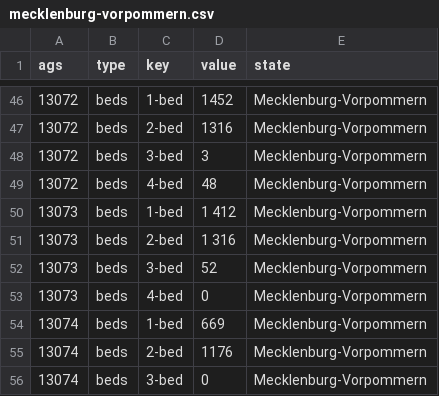
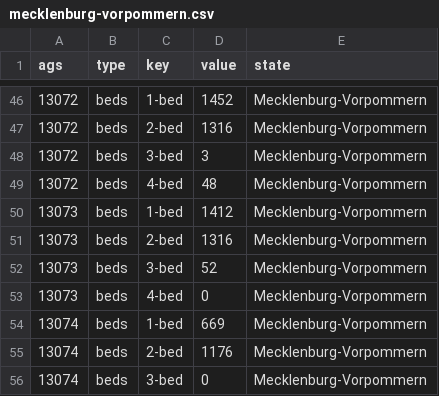
Before and after one commit to correctiv/pflege-notebook, a CSV file: states/csvs/mecklenburg-vorpommern.csv, drawn as a sheet; only a part is shown, gaps mark what is left out.

Commit message:
add in mecklenburg

```diff
--- a/states/csvs/mecklenburg-vorpommern.csv
+++ b/states/csvs/mecklenburg-vorpommern.csv
@@ -49,4 +49,4 @@ ags,type,key,value,state
 13072,beds,4-bed,48,Mecklenburg-Vorpommern
-13073,beds,1-bed,1 412,Mecklenburg-Vorpommern
-13073,beds,2-bed,1 316,Mecklenburg-Vorpommern
+13073,beds,1-bed,1412,Mecklenburg-Vorpommern
+13073,beds,2-bed,1316,Mecklenburg-Vorpommern
 13073,beds,3-bed,52,Mecklenburg-Vorpommern
```
